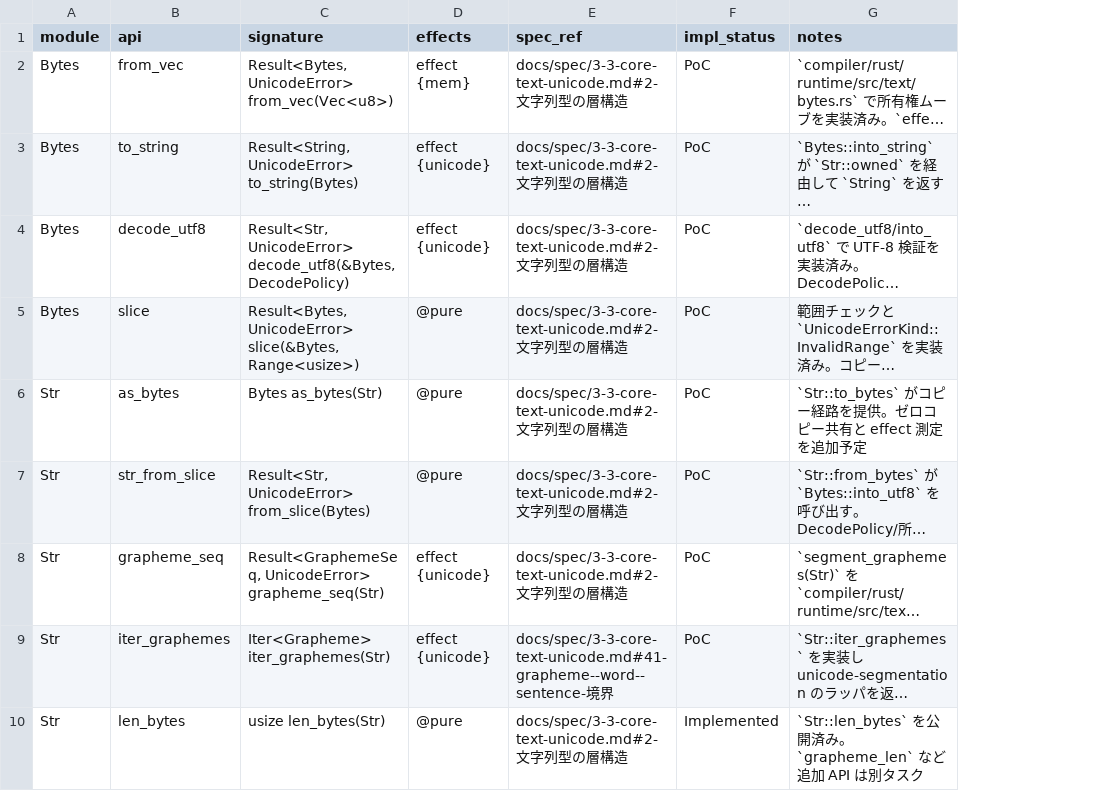
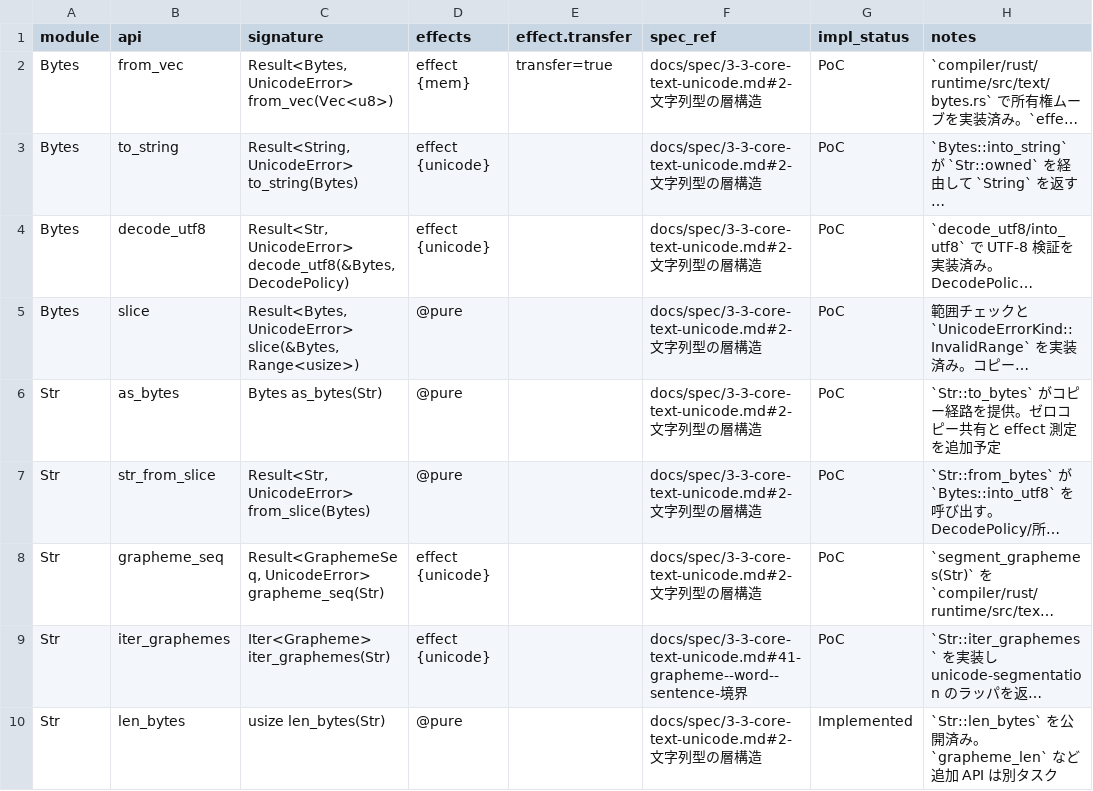
Before and after one commit to dolphilia/reml, a CSV file: docs/plans/bootstrap-roadmap/assets/text-unicode-api-diff.csv, drawn as a sheet; only a part is shown; long unchanged cells end in …; the diff names each change by its address in the sheet, - before the commit and + after, or states it on an @@ line.

```diff
--- a/docs/plans/bootstrap-roadmap/assets/text-unicode-api-diff.csv
+++ b/docs/plans/bootstrap-roadmap/assets/text-unicode-api-diff.csv
+column E (effect.transfer), row 2: transfer=true
```
Also changed, not shown: 15 other files.
